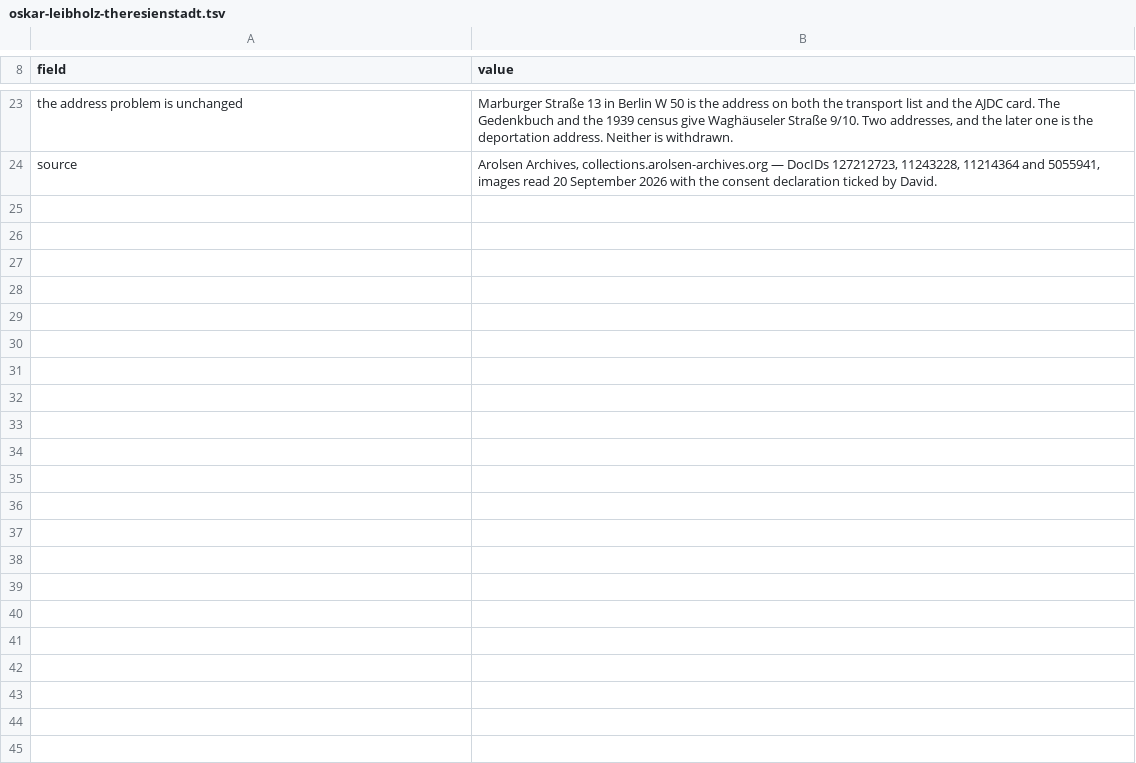
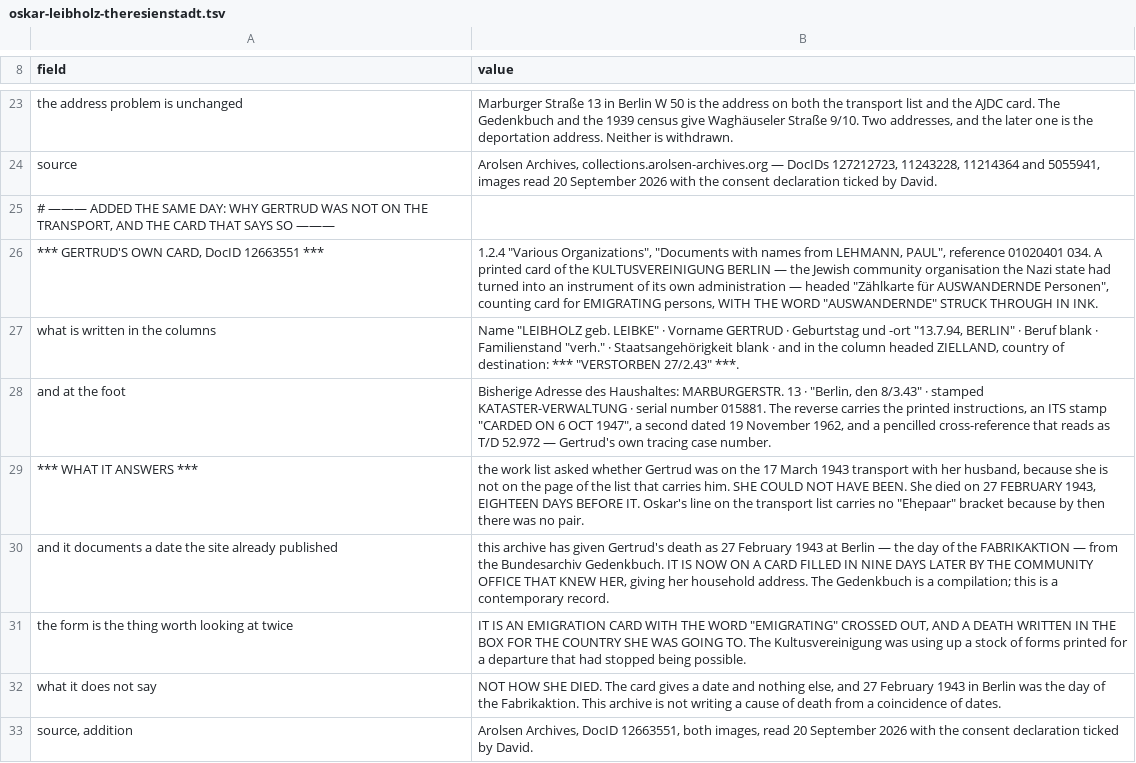
Before and after one commit to daviddef/TheLuwinski, a TSV file: data/oskar-leibholz-theresienstadt.tsv, drawn as a sheet; only a part is shown, gaps mark what is left out; the diff names each change by its address in the sheet, - before the commit and + after, or states it on an @@ line.

```diff
--- a/data/oskar-leibholz-theresienstadt.tsv
+++ b/data/oskar-leibholz-theresienstadt.tsv
+row 25: # ——— ADDED THE SAME DAY: WHY GERTRUD WAS NOT ON THE TRANSPORT, AND THE CARD THAT SAYS SO ———
+row 26: *** GERTRUD'S OWN CARD, DocID 12663551 *** | 1.2.4 "Various Organizations", "Documents with names from LEHMANN, PAUL", reference 01020401 034. A printed card of the KULTUSVEREINIGUNG BERLIN — the Jewish community organisation the Nazi state had turned into an instrument of its own administration — headed "Zählkarte für AUSWANDERNDE Personen", counting card for EMIGRATING persons, WITH THE WORD "AUSWANDERNDE" STRUCK THROUGH IN INK.
+row 27: what is written in the columns | Name "LEIBHOLZ geb. LEIBKE" · Vorname GERTRUD · Geburtstag und -ort "13.7.94, BERLIN" · Beruf blank · Familienstand "verh." · Staatsangehörigkeit blank · and in the column headed ZIELLAND, country of destination: *** "VERSTORBEN 27/2.43" ***.
+row 28: and at the foot | Bisherige Adresse des Haushaltes: MARBURGERSTR. 13 · "Berlin, den 8/3.43" · stamped KATASTER-VERWALTUNG · serial number 015881. The reverse carries the printed instructions, an ITS stamp "CARDED ON 6 OCT 1947", a second dated 19 November 1962, and a pencilled cross-reference that reads as T/D 52.972 — Gertrud's own tracing case number.
+row 29: *** WHAT IT ANSWERS *** | the work list asked whether Gertrud was on the 17 March 1943 transport with her husband, because she is not on the page of the list that carries him. SHE COULD NOT HAVE BEEN. She died on 27 FEBRUARY 1943, EIGHTEEN DAYS BEFORE IT. Oskar's line on the transport list carries no "Ehepaar" bracket because by then there was no pair.
+row 30: and it documents a date the site already published | this archive has given Gertrud's death as 27 February 1943 at Berlin — the day of the FABRIKAKTION — from the Bundesarchiv Gedenkbuch. IT IS NOW ON A CARD FILLED IN NINE DAYS LATER BY THE COMMUNITY OFFICE THAT KNEW HER, giving her household address. The Gedenkbuch is a compilation; this is a contemporary record.
+row 31: the form is the thing worth looking at twice | IT IS AN EMIGRATION CARD WITH THE WORD "EMIGRATING" CROSSED OUT, AND A DEATH WRITTEN IN THE BOX FOR THE COUNTRY SHE WAS GOING TO. The Kultusvereinigung was using up a stock of forms printed for a departure that had stopped being possible.
+row 32: what it does not say | NOT HOW SHE DIED. The card gives a date and nothing else, and 27 February 1943 in Berlin was the day of the Fabrikaktion. This archive is not writing a cause of death from a coincidence of dates.
+row 33: source, addition | Arolsen Archives, DocID 12663551, both images, read 20 September 2026 with the consent declaration ticked by David.
```
Also changed, not shown: 5 other files.
